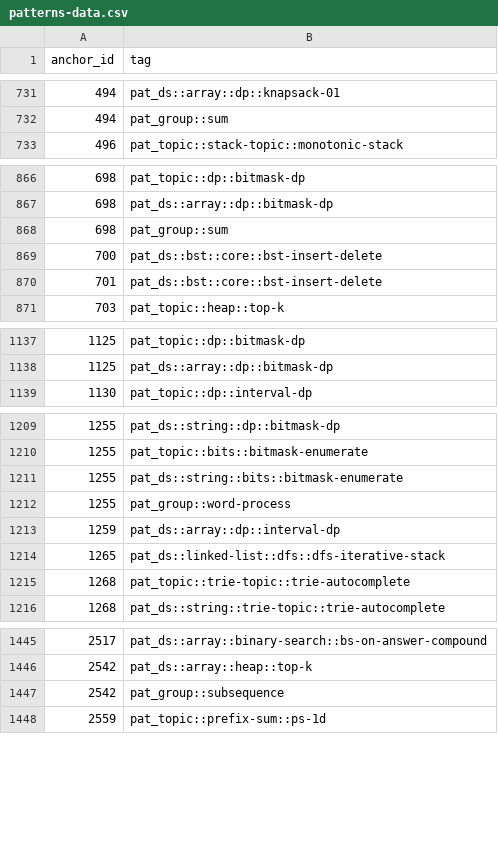
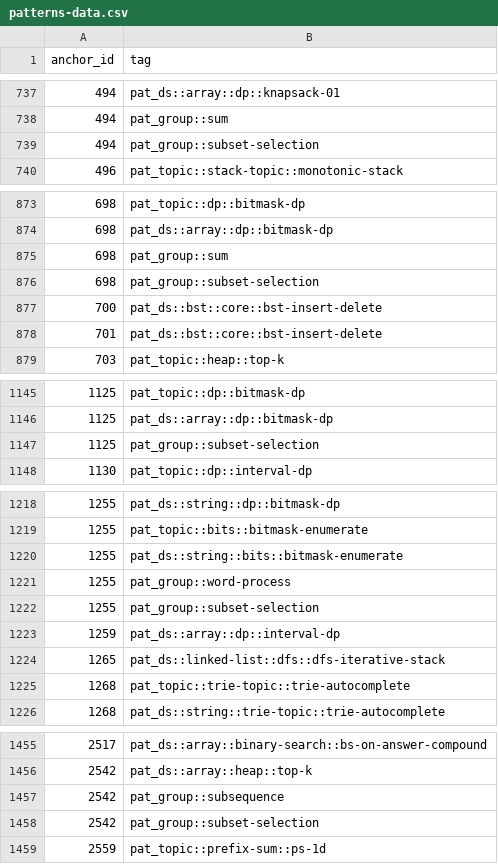
Before and after one commit to pradhapganesanjava/pghubtech, a CSV file: portal/public/patterns-data.csv, drawn as a sheet; only a part is shown, gaps mark what is left out; the diff covers the shown part only.

```diff
--- a/portal/public/patterns-data.csv
+++ b/portal/public/patterns-data.csv
@@ -732,2 +738,3 @@ anchor_id,tag
 494,pat_group::sum
+494,pat_group::subset-selection
 496,pat_topic::stack-topic::monotonic-stack
@@ -868,2 +875,3 @@ anchor_id,tag
 698,pat_group::sum
+698,pat_group::subset-selection
 700,pat_ds::bst::core::bst-insert-delete
@@ -1138,2 +1146,3 @@ anchor_id,tag
 1125,pat_ds::array::dp::bitmask-dp
+1125,pat_group::subset-selection
 1130,pat_topic::dp::interval-dp
@@ -1212,2 +1221,3 @@ anchor_id,tag
 1255,pat_group::word-process
+1255,pat_group::subset-selection
 1259,pat_ds::array::dp::interval-dp
@@ -1447,2 +1457,3 @@ anchor_id,tag
 2542,pat_group::subsequence
+2542,pat_group::subset-selection
 2559,pat_topic::prefix-sum::ps-1d
```
Also changed, not shown: 6 added rows elsewhere in this file, 3 other files.
